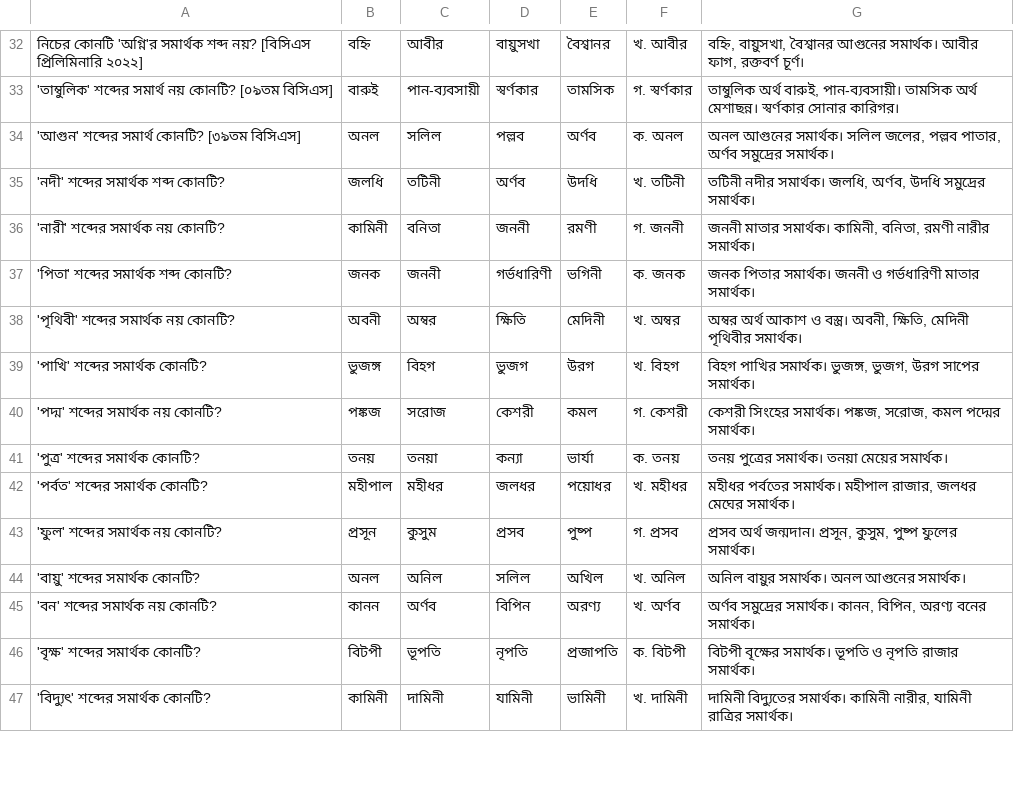
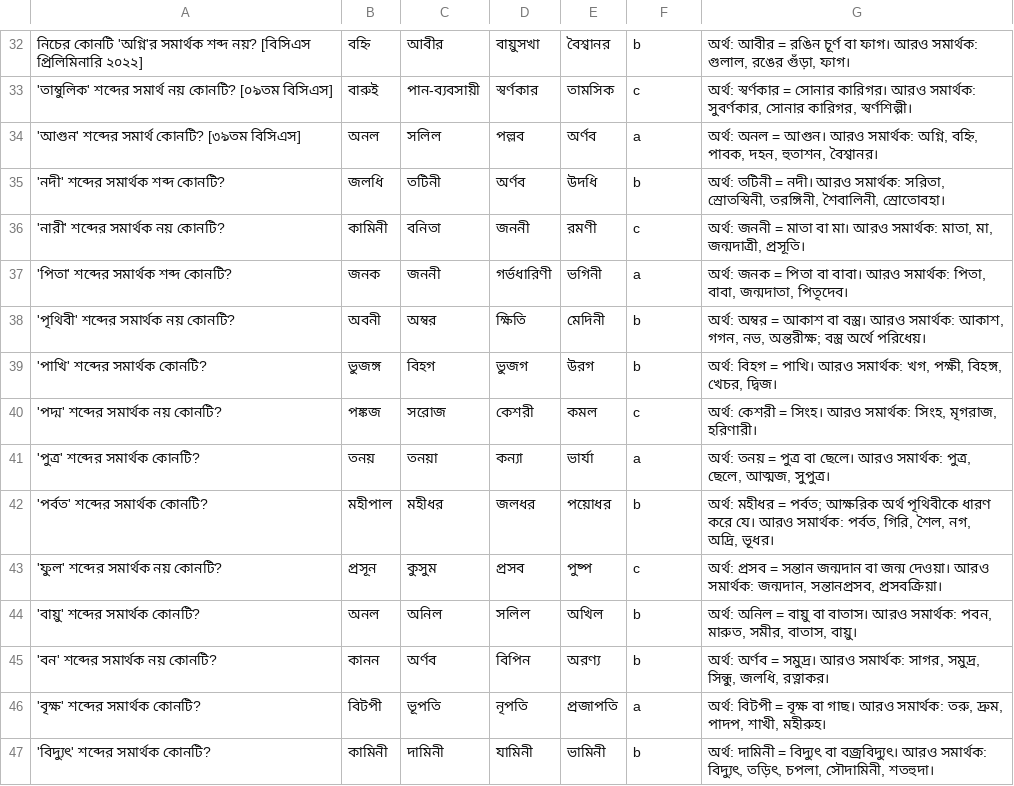
Before and after one commit to Arif4o7/Bangla, a CSV file: somarthok-1.csv, drawn as a sheet; only a part is shown, gaps mark what is left out; the diff covers the shown part only; the diff names each change by its address in the sheet, - before the commit and + after, or states it on an @@ line.

```diff
--- a/somarthok-1.csv
+++ b/somarthok-1.csv
-F32: খ. আবীর
+F32: b
-G32: বহ্নি, বায়ুসখা, বৈশ্বানর আগুনের সমার্থক। আবীর ফাগ, রক্তবর্ণ চূর্ণ।
+G32: অর্থ: আবীর = রঙিন চূর্ণ বা ফাগ। আরও সমার্থক: গুলাল, রঙের গুঁড়া, ফাগ।
-F33: গ. স্বর্ণকার
+F33: c
-G33: তাম্বুলিক অর্থ বারুই, পান-ব্যবসায়ী। তামসিক অর্থ মেশাছন্ন। স্বর্ণকার সোনার কারিগর।
+G33: অর্থ: স্বর্ণকার = সোনার কারিগর। আরও সমার্থক: সুবর্ণকার, সোনার কারিগর, স্বর্ণশিল্পী।
-F34: ক. অনল
+F34: a
-G34: অনল আগুনের সমার্থক। সলিল জলের, পল্লব পাতার, অর্ণব সমুদ্রের সমার্থক।
+G34: অর্থ: অনল = আগুন। আরও সমার্থক: অগ্নি, বহ্নি, পাবক, দহন, হুতাশন, বৈশ্বানর।
-F35: খ. তটিনী
+F35: b
-G35: তটিনী নদীর সমার্থক। জলধি, অর্ণব, উদধি সমুদ্রের সমার্থক।
+G35: অর্থ: তটিনী = নদী। আরও সমার্থক: সরিতা, স্রোতস্বিনী, তরঙ্গিনী, শৈবালিনী, স্রোতোবহা।
-F36: গ. জননী
+F36: c
-G36: জননী মাতার সমার্থক। কামিনী, বনিতা, রমণী নারীর সমার্থক।
+G36: অর্থ: জননী = মাতা বা মা। আরও সমার্থক: মাতা, মা, জন্মদাত্রী, প্রসূতি।
-F37: ক. জনক
+F37: a
-G37: জনক পিতার সমার্থক। জননী ও গর্ভধারিণী মাতার সমার্থক।
+G37: অর্থ: জনক = পিতা বা বাবা। আরও সমার্থক: পিতা, বাবা, জন্মদাতা, পিতৃদেব।
-F38: খ. অম্বর
+F38: b
-G38: অম্বর অর্থ আকাশ ও বস্ত্র। অবনী, ক্ষিতি, মেদিনী পৃথিবীর সমার্থক।
+G38: অর্থ: অম্বর = আকাশ বা বস্ত্র। আরও সমার্থক: আকাশ, গগন, নভ, অন্তরীক্ষ; বস্ত্র অর্থে পরিধেয়।
-F39: খ. বিহগ
+F39: b
-G39: বিহগ পাখির সমার্থক। ভুজঙ্গ, ভুজগ, উরগ সাপের সমার্থক।
+G39: অর্থ: বিহগ = পাখি। আরও সমার্থক: খগ, পক্ষী, বিহঙ্গ, খেচর, দ্বিজ।
-F40: গ. কেশরী
+F40: c
-G40: কেশরী সিংহের সমার্থক। পঙ্কজ, সরোজ, কমল পদ্মের সমার্থক।
+G40: অর্থ: কেশরী = সিংহ। আরও সমার্থক: সিংহ, মৃগরাজ, হরিণারী।
-F41: ক. তনয়
+F41: a
-G41: তনয় পুত্রের সমার্থক। তনয়া মেয়ের সমার্থক।
+G41: অর্থ: তনয় = পুত্র বা ছেলে। আরও সমার্থক: পুত্র, ছেলে, আত্মজ, সুপুত্র।
-F42: খ. মহীধর
+F42: b
-G42: মহীধর পর্বতের সমার্থক। মহীপাল রাজার, জলধর মেঘের সমার্থক।
+G42: অর্থ: মহীধর = পর্বত; আক্ষরিক অর্থ পৃথিবীকে ধারণ করে যে। আরও সমার্থক: পর্বত, গিরি, শৈল, নগ, অদ্রি, ভূধর।
-F43: গ. প্রসব
+F43: c
-G43: প্রসব অর্থ জন্মদান। প্রসূন, কুসুম, পুষ্প ফুলের সমার্থক।
+G43: অর্থ: প্রসব = সন্তান জন্মদান বা জন্ম দেওয়া। আরও সমার্থক: জন্মদান, সন্তানপ্রসব, প্রসবক্রিয়া।
-F44: খ. অনিল
+F44: b
-G44: অনিল বায়ুর সমার্থক। অনল আগুনের সমার্থক।
+G44: অর্থ: অনিল = বায়ু বা বাতাস। আরও সমার্থক: পবন, মারুত, সমীর, বাতাস, বায়ু।
-F45: খ. অর্ণব
+F45: b
-G45: অর্ণব সমুদ্রের সমার্থক। কানন, বিপিন, অরণ্য বনের সমার্থক।
+G45: অর্থ: অর্ণব = সমুদ্র। আরও সমার্থক: সাগর, সমুদ্র, সিন্ধু, জলধি, রত্নাকর।
-F46: ক. বিটপী
+F46: a
-G46: বিটপী বৃক্ষের সমার্থক। ভূপতি ও নৃপতি রাজার সমার্থক।
+G46: অর্থ: বিটপী = বৃক্ষ বা গাছ। আরও সমার্থক: তরু, দ্রুম, পাদপ, শাখী, মহীরুহ।
-F47: খ. দামিনী
+F47: b
-G47: দামিনী বিদ্যুতের সমার্থক। কামিনী নারীর, যামিনী রাত্রির সমার্থক।
+G47: অর্থ: দামিনী = বিদ্যুৎ বা বজ্রবিদ্যুৎ। আরও সমার্থক: বিদ্যুৎ, তড়িৎ, চপলা, সৌদামিনী, শতহুদা।
```
Also changed, not shown: 103 edited cells elsewhere in this file.
